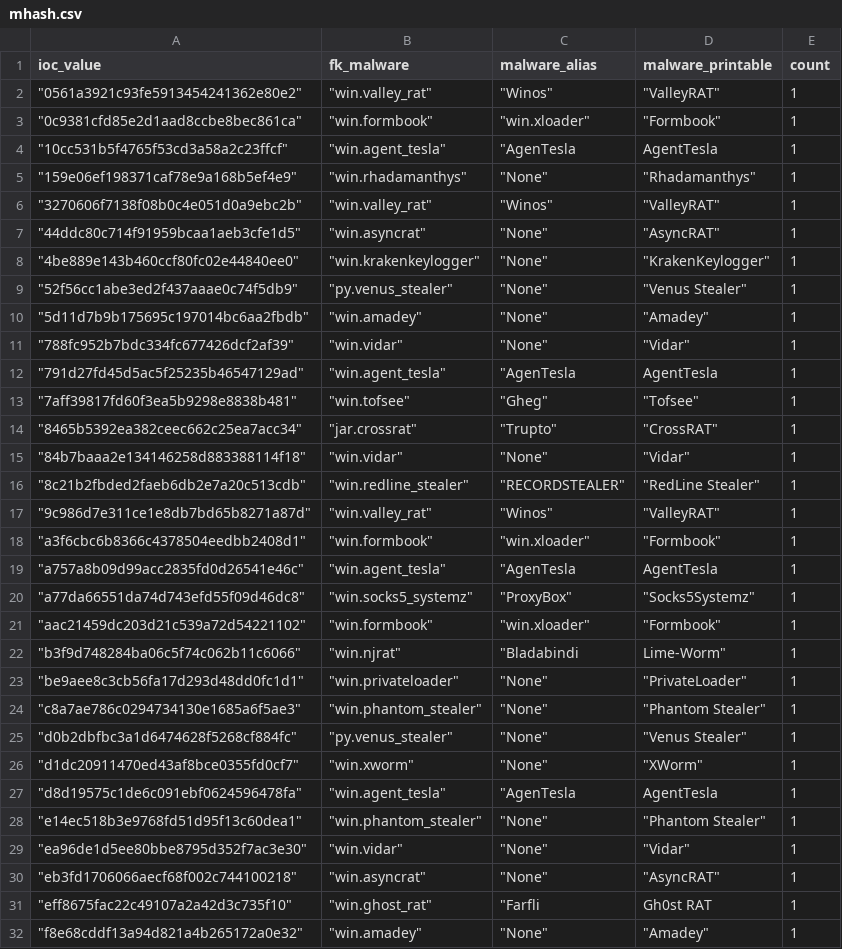
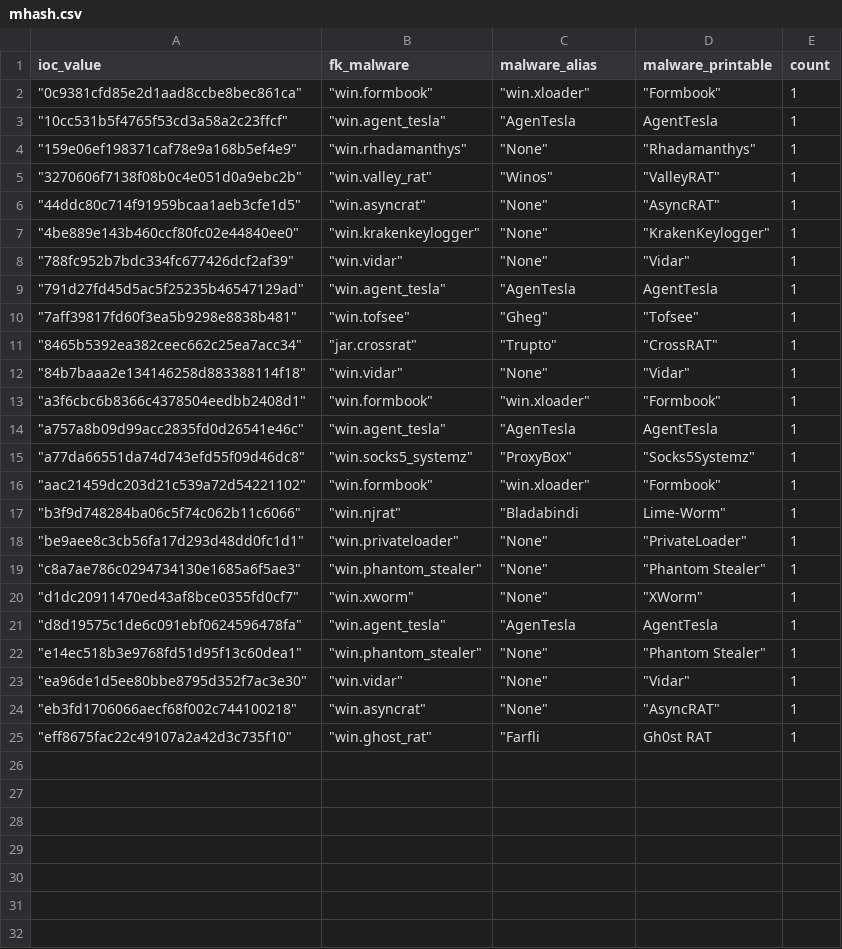
Before and after one commit to LunaMarginis/Intel-WatchTower, a CSV file: mhash.csv, drawn as a sheet.

```diff
--- a/mhash.csv
+++ b/mhash.csv
@@ -1,3 +1,2 @@
 ioc_value,fk_malware,malware_alias,malware_printable,count
-" ""0561a3921c93fe5913454241362e80e2"""," ""win.valley_rat"""," ""Winos"""," ""ValleyRAT""",1
 " ""0c9381cfd85e2d1aad8ccbe8bec861ca"""," ""win.formbook"""," ""win.xloader"""," ""Formbook""",1
@@ -8,4 +7,2 @@ ioc_value,fk_malware,malware_alias,malware_printable,count
 " ""4be889e143b460ccf80fc02e44840ee0"""," ""win.krakenkeylogger"""," ""None"""," ""KrakenKeylogger""",1
-" ""52f56cc1abe3ed2f437aaae0c74f5db9"""," ""py.venus_stealer"""," ""None"""," ""Venus Stealer""",1
-" ""5d11d7b9b175695c197014bc6aa2fbdb"""," ""win.amadey"""," ""None"""," ""Amadey""",1
 " ""788fc952b7bdc334fc677426dcf2af39"""," ""win.vidar"""," ""None"""," ""Vidar""",1
@@ -15,4 +12,2 @@ ioc_value,fk_malware,malware_alias,malware_printable,count
 " ""84b7baaa2e134146258d883388114f18"""," ""win.vidar"""," ""None"""," ""Vidar""",1
-" ""8c21b2fbded2faeb6db2e7a20c513cdb"""," ""win.redline_stealer"""," ""RECORDSTEALER"""," ""RedLine Stealer""",1
-" ""9c986d7e311ce1e8db7bd65b8271a87d"""," ""win.valley_rat"""," ""Winos"""," ""ValleyRAT""",1
 " ""a3f6cbc6b8366c4378504eedbb2408d1"""," ""win.formbook"""," ""win.xloader"""," ""Formbook""",1
@@ -24,3 +19,2 @@ ioc_value,fk_malware,malware_alias,malware_printable,count
 " ""c8a7ae786c0294734130e1685a6f5ae3"""," ""win.phantom_stealer"""," ""None"""," ""Phantom Stealer""",1
-" ""d0b2dbfbc3a1d6474628f5268cf884fc"""," ""py.venus_stealer"""," ""None"""," ""Venus Stealer""",1
 " ""d1dc20911470ed43af8bce0355fd0cf7"""," ""win.xworm"""," ""None"""," ""XWorm""",1
@@ -31,2 +25 @@ ioc_value,fk_malware,malware_alias,malware_printable,count
 " ""eff8675fac22c49107a2a42d3c735f10"""," ""win.ghost_rat"""," ""Farfli",Gh0st RAT,1
-" ""f8e68cddf13a94d821a4b265172a0e32"""," ""win.amadey"""," ""None"""," ""Amadey""",1
```
Also changed, not shown: 1 other file.
